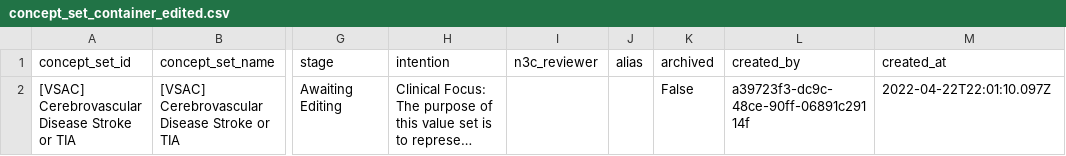
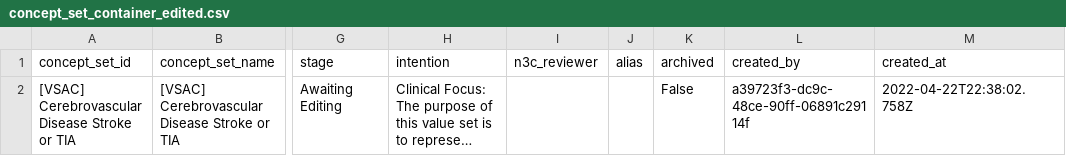
Before and after one commit to jhu-bids/TermHub, a CSV file: data/palantir-three-file/vsac/2022.04.22/output/concept_set_container_edited.csv, drawn as a sheet; only a part is shown, gaps mark what is left out; long unchanged cells end in …; the diff names each change by its address in the sheet, - before the commit and + after, or states it on an @@ line.

```diff
--- a/data/palantir-three-file/vsac/2022.04.22/output/concept_set_container_edited.csv
+++ b/data/palantir-three-file/vsac/2022.04.22/output/concept_set_container_edited.csv
-M2 (created_at): 2022-04-22T22:01:10.097Z
+M2 (created_at): 2022-04-22T22:38:02.758Z
```
Also changed, not shown: data/palantir-three-file/vsac/2022.04.22/output/code_sets.csv, 4 other files.
